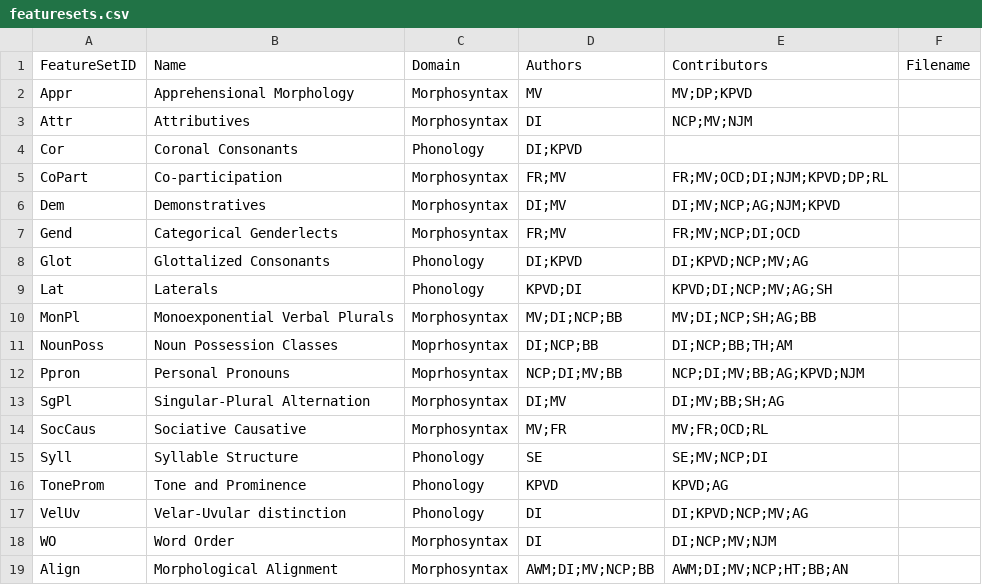
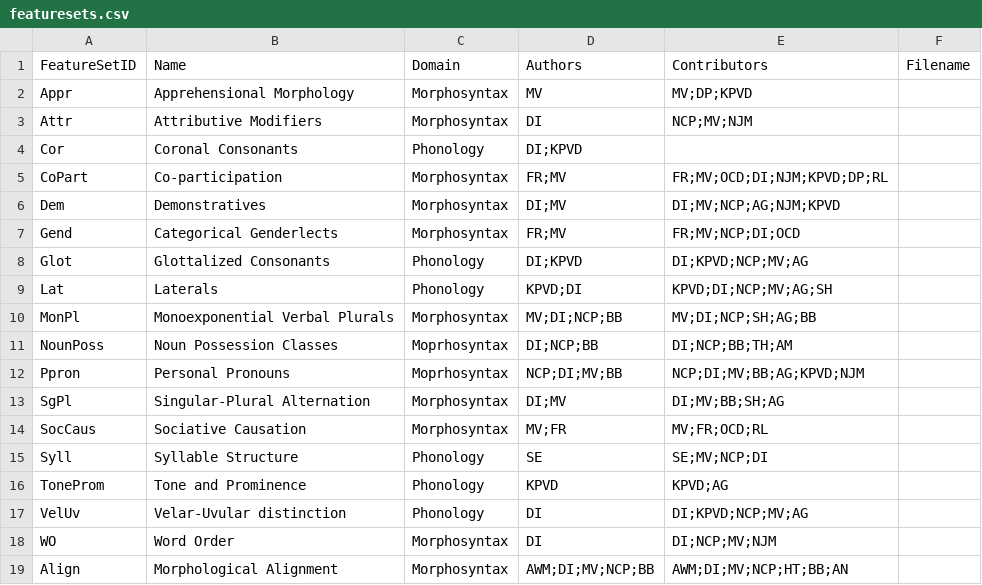
Before and after one commit to PaprikaSteiger/ooaclld, a CSV file: cldf/featuresets.csv, drawn as a sheet.

```diff
--- a/cldf/featuresets.csv
+++ b/cldf/featuresets.csv
@@ -2,3 +2,3 @@ FeatureSetID,Name,Domain,Authors,Contributors,Filename
 Appr,Apprehensional Morphology,Morphosyntax,MV,MV;DP;KPVD,
-Attr,Attributives,Morphosyntax,DI,NCP;MV;NJM,
+Attr,Attributive Modifiers,Morphosyntax,DI,NCP;MV;NJM,
 Cor,Coronal Consonants,Phonology,DI;KPVD,,
@@ -13,3 +13,3 @@ Ppron,Personal Pronouns,Moprhosyntax,NCP;DI;MV;BB,NCP;DI;MV;BB;AG;KPVD;NJM,
 SgPl,Singular-Plural Alternation,Morphosyntax,DI;MV,DI;MV;BB;SH;AG,
-SocCaus,Sociative Causative,Morphosyntax,MV;FR,MV;FR;OCD;RL,
+SocCaus,Sociative Causation,Morphosyntax,MV;FR,MV;FR;OCD;RL,
 Syll,Syllable Structure,Phonology,SE,SE;MV;NCP;DI,
```
Also changed, not shown: 1 other file.
